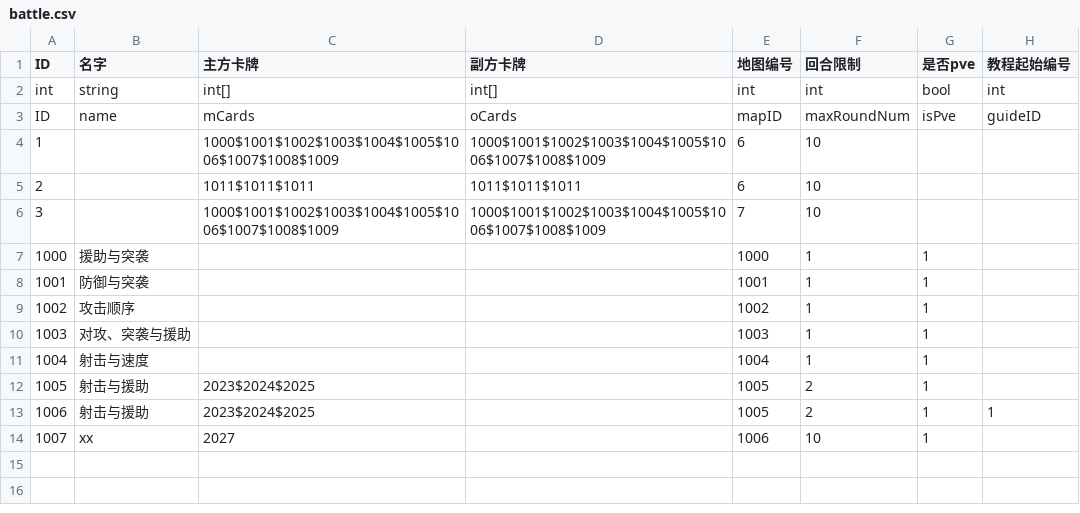
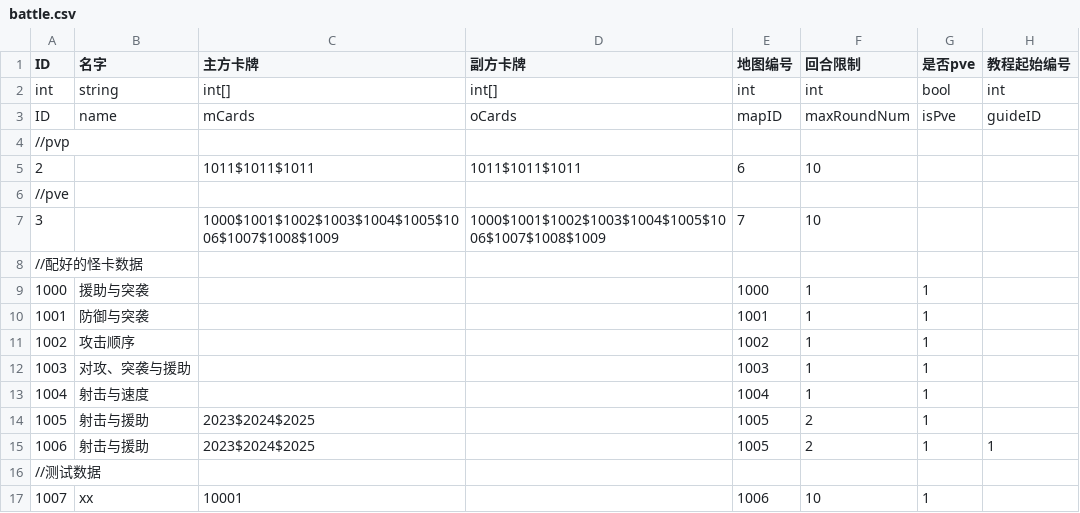
Before and after one commit to PenpenLi/FinalWar_data, a CSV file: csv/battle.csv, drawn as a sheet.

```diff
--- a/csv/battle.csv
+++ b/csv/battle.csv
@@ -3,5 +3,7 @@ int,string,int[],int[],int,int,bool,int
 ID,name,mCards,oCards,mapID,maxRoundNum,isPve,guideID
-1,,1000$1001$1002$1003$1004$1005$1006$1007$1008$1009,1000$1001$1002$1003$1004$1005$1006$1007$1008$1009,6,10,,
+//pvp,,,,,,,
 2,,1011$1011$1011,1011$1011$1011,6,10,,
+//pve,,,,,,,
 3,,1000$1001$1002$1003$1004$1005$1006$1007$1008$1009,1000$1001$1002$1003$1004$1005$1006$1007$1008$1009,7,10,,
+//配好的怪卡数据,,,,,,,
 1000,援助与突袭,,,1000,1,1,
@@ -13,2 +15,3 @@ ID,name,mCards,oCards,mapID,maxRoundNum,isPve,guideID
 1006,射击与援助,2023$2024$2025,,1005,2,1,1
-1007,xx,2027,,1006,10,1,
+//测试数据,,,,,,,
+1007,xx,10001,,1006,10,1,
```
Also changed, not shown: csv/aura.csv, csv/effect.csv, 5 other files.
